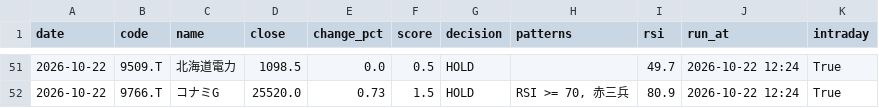
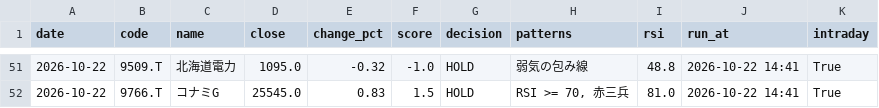
Before and after one commit to stock-bot-user64/stock-signal-ct64, a CSV file: data/history.csv, drawn as a sheet; only a part is shown, gaps mark what is left out; the diff covers the shown part only.

```diff
--- a/data/history.csv
+++ b/data/history.csv
@@ -51,2 +51,2 @@
-2026-10-22,9509.T,北海道電力,1098.5,0.0,0.5,HOLD,,49.7,2026-10-22 12:24,True
-2026-10-22,9766.T,コナミG,25520.0,0.73,1.5,HOLD,"RSI >= 70, 赤三兵",80.9,2026-10-22 12:24,True
+2026-10-22,9509.T,北海道電力,1095.0,-0.32,-1.0,HOLD,弱気の包み線,48.8,2026-10-22 14:41,True
+2026-10-22,9766.T,コナミG,25545.0,0.83,1.5,HOLD,"RSI >= 70, 赤三兵",81.0,2026-10-22 14:41,True
```
Also changed, not shown: 40 edited cells elsewhere in this file, 2 other files.
